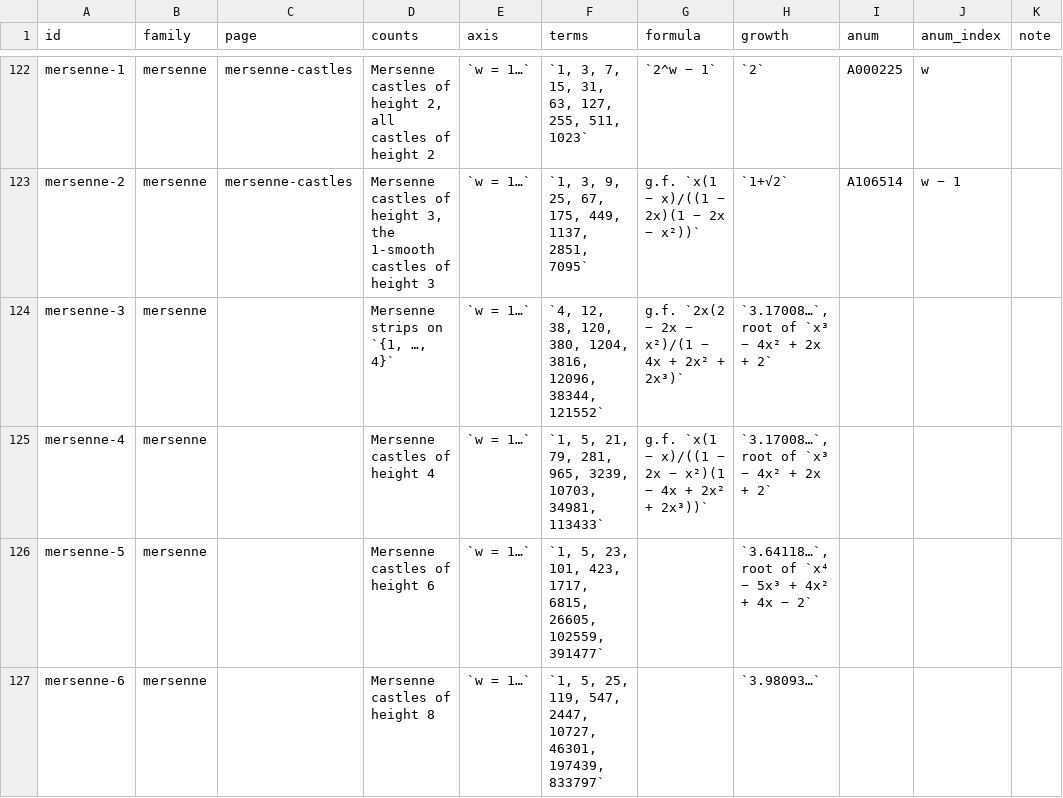
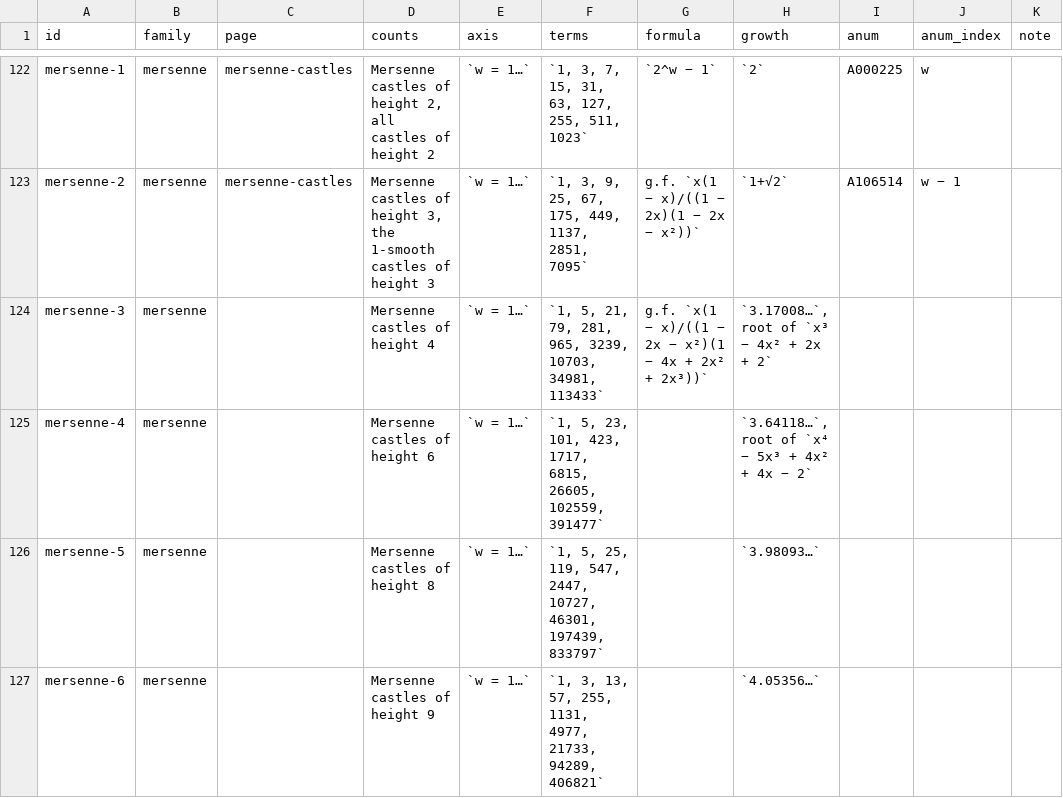
Before and after one commit to eeggwall/castles-wiki, a TSV file: config/castle-sequences.tsv, drawn as a sheet; only a part is shown, gaps mark what is left out; the diff covers the shown part only; the diff names each change by its address in the sheet, - before the commit and + after, or states it on an @@ line.

Commit message:
docs: Mersenne castles counted as castles of height h, without strips
mersenne-castles drops the Mersenne strips and mstrips(w, h): Equation (2) now counts the castles of height h directly, as the skylines on {1, ..., h} that obey the consonance rule minus those with every column below h, with the rule matrix written M_cons(h). The strip generating function at height 4 and the strip growth in Theorem 3 are gone; Theorem 3 states the castle growth rho_cons(h0), and Theorem 4 is stated at the heights 2^a 3^b, where rho_cons(h) is that growth. The castle-strip edits are reverted, so the Mersenne castles are reached from the shape catalogue, the hub, the growth page, 1-smooth-castles and the notation page. The sequence data loses the strip row (renumbered mersenne-1 to mersenne-9) and the family is titled Mersenne castles; the notation row and the script follow, with the run log regenerated. DIVISIONS.md says musical intervals between neighboring columns.

Wiki-Op: update

```diff
--- a/config/castle-sequences.tsv
+++ b/config/castle-sequences.tsv
-D124 (counts): Mersenne strips on `{1, …, 4}`
+D124 (counts): Mersenne castles of height 4
-F124 (terms): `4, 12, 38, 120, 380, 1204, 3816, 12096, 38344, 121552`
+F124 (terms): `1, 5, 21, 79, 281, 965, 3239, 10703, 34981, 113433`
-G124 (formula): g.f. `2x(2 − 2x − x²)/(1 − 4x + 2x² + 2x³)`
+G124 (formula): g.f. `x(1 − x)/((1 − 2x − x²)(1 − 4x + 2x² + 2x³))`
-D125 (counts): Mersenne castles of height 4
+D125 (counts): Mersenne castles of height 6
-F125 (terms): `1, 5, 21, 79, 281, 965, 3239, 10703, 34981, 113433`
+F125 (terms): `1, 5, 23, 101, 423, 1717, 6815, 26605, 102559, 391477`
-G125 (formula): g.f. `x(1 − x)/((1 − 2x − x²)(1 − 4x + 2x² + 2x³))`
+G125 (formula): (empty)
-H125 (growth): `3.17008…`, root of `x³ − 4x² + 2x + 2`
+H125 (growth): `3.64118…`, root of `x⁴ − 5x³ + 4x² + 4x − 2`
-D126 (counts): Mersenne castles of height 6
+D126 (counts): Mersenne castles of height 8
-F126 (terms): `1, 5, 23, 101, 423, 1717, 6815, 26605, 102559, 391477`
+F126 (terms): `1, 5, 25, 119, 547, 2447, 10727, 46301, 197439, 833797`
-H126 (growth): `3.64118…`, root of `x⁴ − 5x³ + 4x² + 4x − 2`
+H126 (growth): `3.98093…`
-D127 (counts): Mersenne castles of height 8
+D127 (counts): Mersenne castles of height 9
-F127 (terms): `1, 5, 25, 119, 547, 2447, 10727, 46301, 197439, 833797`
+F127 (terms): `1, 3, 13, 57, 255, 1131, 4977, 21733, 94289, 406821`
-H127 (growth): `3.98093…`
+H127 (growth): `4.05356…`
```
Also changed, not shown: 1 removed row and 8 edited cells elsewhere in this file, config/castle-sequence-families.tsv, 7 other files.
